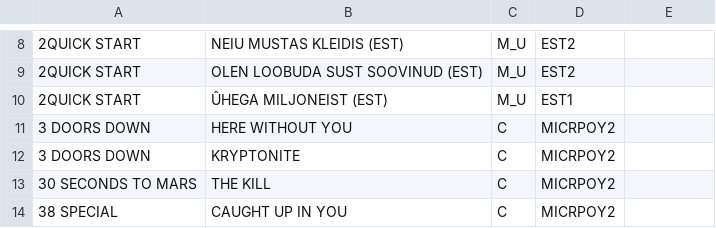
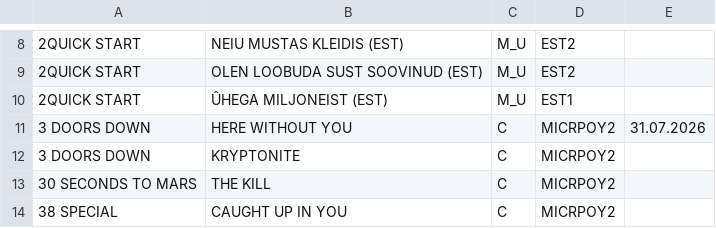
Before and after one commit to LamminHovi/Karaokelista, a CSV file: kappaleet.csv, drawn as a sheet; only a part is shown, gaps mark what is left out.

Commit message:
Update kappaleet.csv

```diff
--- a/kappaleet.csv
+++ b/kappaleet.csv
@@ -10,3 +10,3 @@
 2QUICK START,ÛHEGA MILJONEIST (EST),M_U,EST1,
-3 DOORS DOWN,HERE WITHOUT YOU,C,MICRPOY2,
+3 DOORS DOWN,HERE WITHOUT YOU,C,MICRPOY2,31.07.2026
 3 DOORS DOWN,KRYPTONITE,C,MICRPOY2,
```
